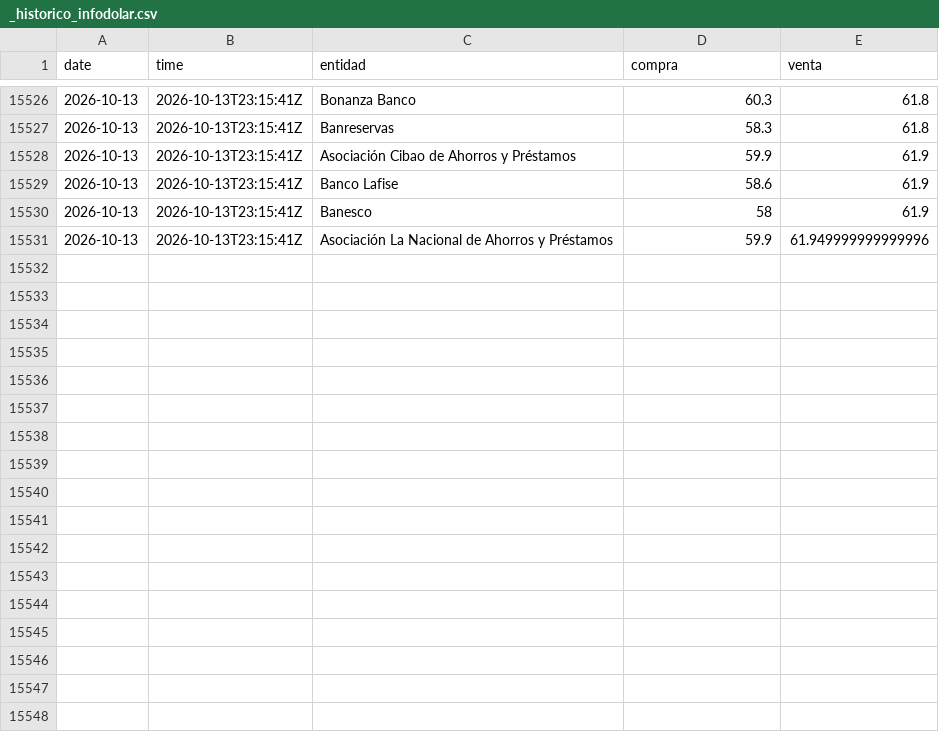
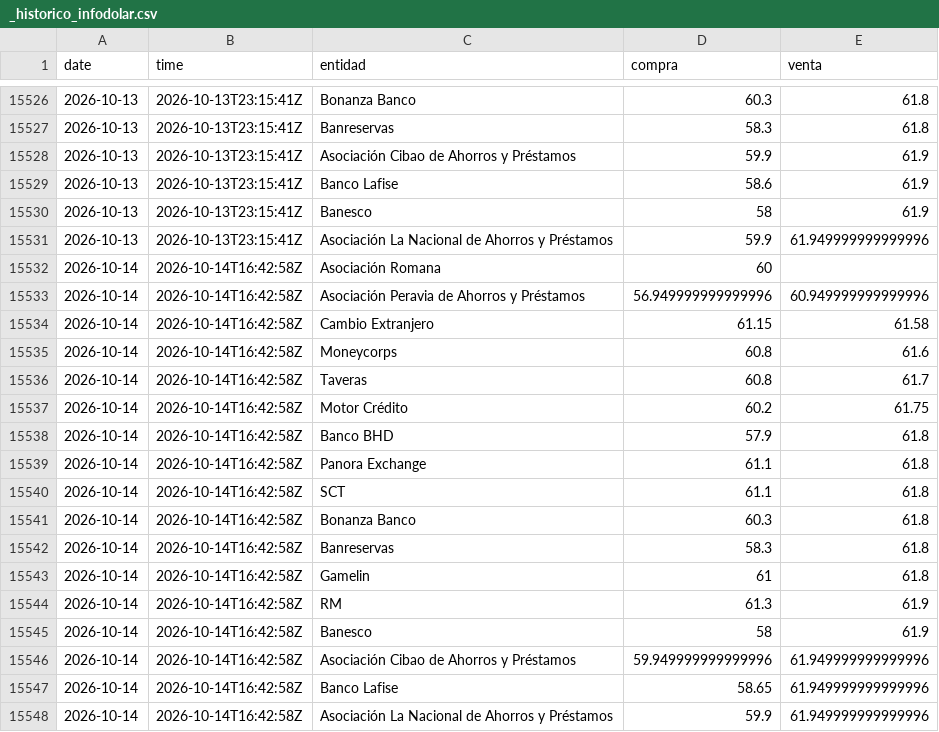
Before and after one commit to emilarmando03/webscraping-tc2, a CSV file: data/infodolar/_historico_infodolar.csv, drawn as a sheet; only a part is shown, gaps mark what is left out; the diff names each change by its address in the sheet, - before the commit and + after, or states it on an @@ line.

```diff
--- a/data/infodolar/_historico_infodolar.csv
+++ b/data/infodolar/_historico_infodolar.csv
+row 15532: 2026-10-14 | 2026-10-14T16:42:58Z | Asociación Romana | 60
+row 15533: 2026-10-14 | 2026-10-14T16:42:58Z | Asociación Peravia de Ahorros y Préstamos | 56.949999999999996 | 60.949999999999996
+row 15534: 2026-10-14 | 2026-10-14T16:42:58Z | Cambio Extranjero | 61.15 | 61.58
+row 15535: 2026-10-14 | 2026-10-14T16:42:58Z | Moneycorps | 60.8 | 61.6
+row 15536: 2026-10-14 | 2026-10-14T16:42:58Z | Taveras | 60.8 | 61.7
+row 15537: 2026-10-14 | 2026-10-14T16:42:58Z | Motor Crédito | 60.2 | 61.75
+row 15538: 2026-10-14 | 2026-10-14T16:42:58Z | Banco BHD | 57.9 | 61.8
+row 15539: 2026-10-14 | 2026-10-14T16:42:58Z | Panora Exchange | 61.1 | 61.8
+row 15540: 2026-10-14 | 2026-10-14T16:42:58Z | SCT | 61.1 | 61.8
+row 15541: 2026-10-14 | 2026-10-14T16:42:58Z | Bonanza Banco | 60.3 | 61.8
+row 15542: 2026-10-14 | 2026-10-14T16:42:58Z | Banreservas | 58.3 | 61.8
+row 15543: 2026-10-14 | 2026-10-14T16:42:58Z | Gamelin | 61 | 61.8
+row 15544: 2026-10-14 | 2026-10-14T16:42:58Z | RM | 61.3 | 61.9
+row 15545: 2026-10-14 | 2026-10-14T16:42:58Z | Banesco | 58 | 61.9
+row 15546: 2026-10-14 | 2026-10-14T16:42:58Z | Asociación Cibao de Ahorros y Préstamos | 59.949999999999996 | 61.949999999999996
+row 15547: 2026-10-14 | 2026-10-14T16:42:58Z | Banco Lafise | 58.65 | 61.949999999999996
+row 15548: 2026-10-14 | 2026-10-14T16:42:58Z | Asociación La Nacional de Ahorros y Préstamos | 59.9 | 61.949999999999996
```
Also changed, not shown: data/from_banks/_historico_from_banks.csv, 8 other files.
